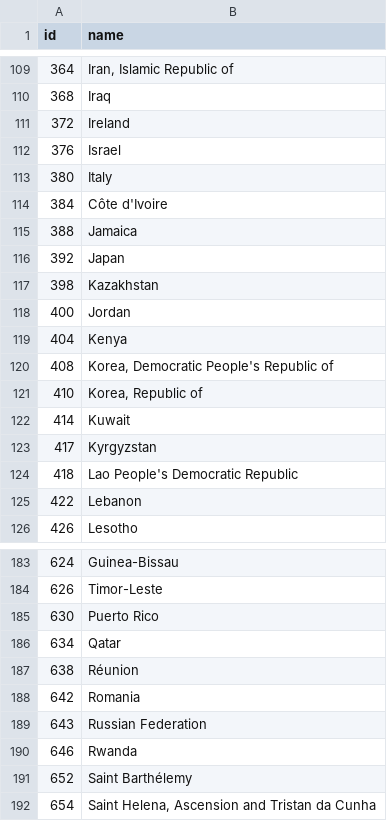
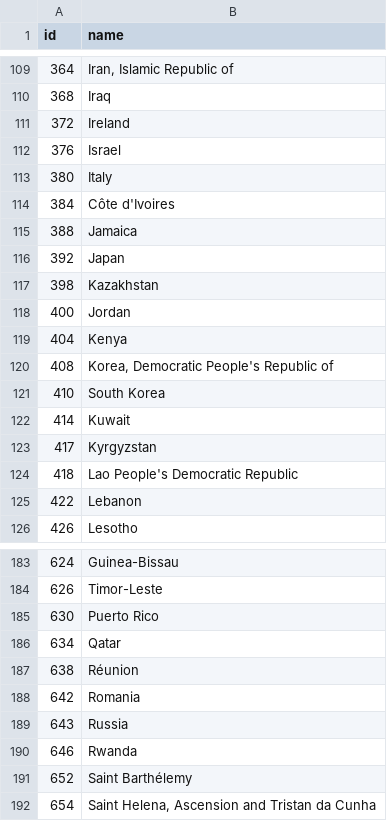
Before and after one commit to tonyadastra/panelixir, a CSV file: data/world-country-names.csv, drawn as a sheet; only a part is shown, gaps mark what is left out.

```diff
--- a/data/world-country-names.csv
+++ b/data/world-country-names.csv
@@ -113,3 +113,3 @@ id,name
 380,Italy
-384,Côte d'Ivoire
+384,Côte d'Ivoires
 388,Jamaica
@@ -120,3 +120,3 @@ id,name
 408,"Korea, Democratic People's Republic of"
-410,"Korea, Republic of"
+410,South Korea
 414,Kuwait
@@ -188,3 +188,3 @@ id,name
 642,Romania
-643,Russian Federation
+643,Russia
 646,Rwanda
```
Also changed, not shown: 1 other file.
